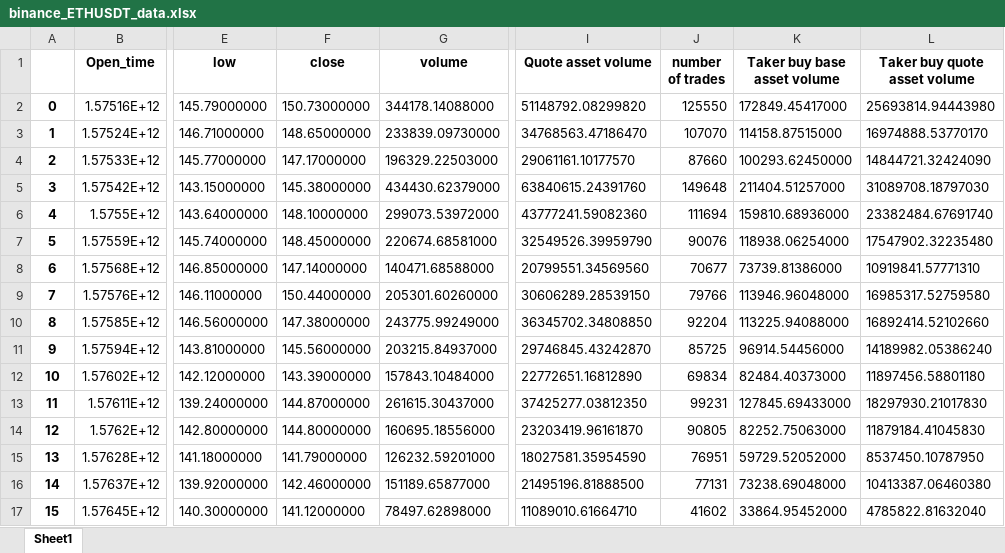
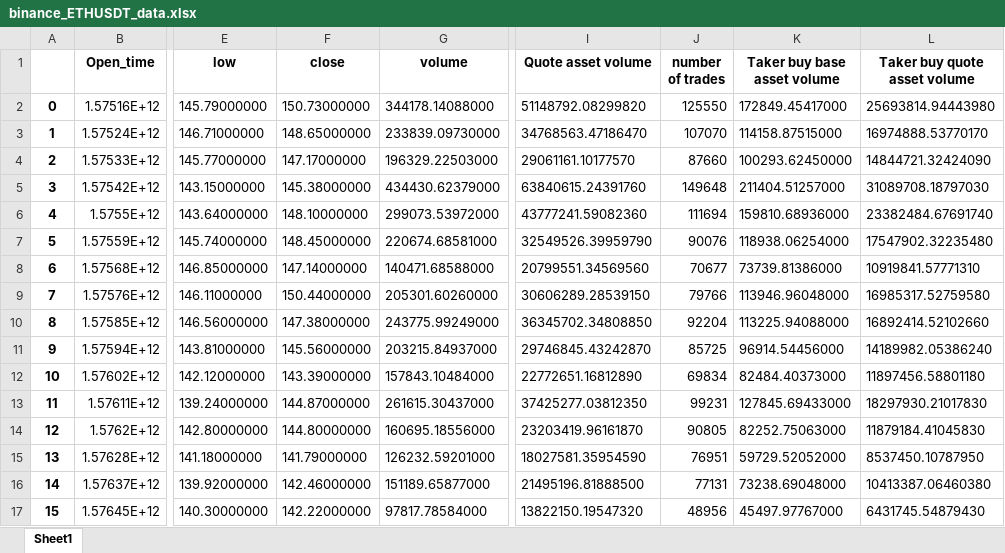
Before and after one commit to SeanHung06/BINANCE_12, an Excel workbook: binance_ETHUSDT_data.xlsx, sheet Sheet1, drawn as a sheet; only a part is shown, gaps mark what is left out; values as stored, in another font and other column widths than the file's, no borders; the diff names each change by its address in the sheet, - before the commit and + after, or states it on an @@ line.

Commit message:
modified:   binance1.py 	modified:   binance_ETHUSDT_data.csv 	modified:   binance_ETHUSDT_data.xlsx 	new file:   ~$binance_ETHUSDT_data.xlsx

```diff
--- a/binance_ETHUSDT_data.xlsx (sheet Sheet1)
+++ b/binance_ETHUSDT_data.xlsx (sheet Sheet1)
-F17 (close): 141.12000000
+F17 (close): 142.22000000
-G17 (volume): 78497.62898000
+G17 (volume): 97817.78584000
-I17 (Quote asset volume): 11089010.61664710
+I17 (Quote asset volume): 13822150.19547320
-J17 (number of trades): 41602
+J17 (number of trades): 48956
-K17 (Taker buy base asset volume): 33864.95452000
+K17 (Taker buy base asset volume): 45497.97767000
-L17 (Taker buy quote asset volume): 4785822.81632040
+L17 (Taker buy quote asset volume): 6431745.54879430
```
Also changed, not shown: 3 other files.
